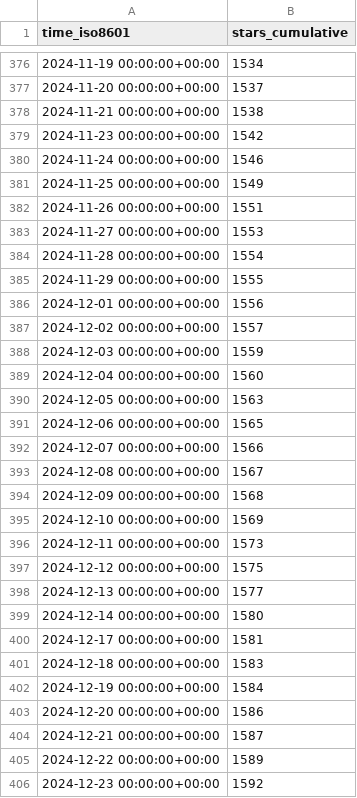
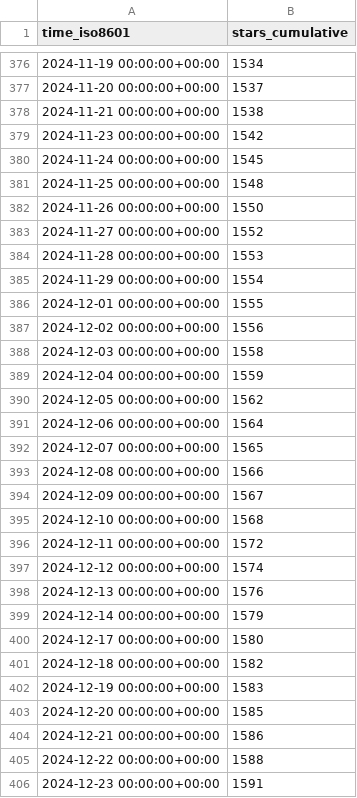
Before and after one commit to floneum/floneum, a CSV file: floneum/floneum/ghrs-data/stargazers.csv, drawn as a sheet; only a part is shown, gaps mark what is left out; the diff covers the shown part only.

```diff
--- a/floneum/floneum/ghrs-data/stargazers.csv
+++ b/floneum/floneum/ghrs-data/stargazers.csv
@@ -379,28 +379,28 @@ time_iso8601,stars_cumulative
 2024-11-23 00:00:00+00:00,1542
-2024-11-24 00:00:00+00:00,1546
-2024-11-25 00:00:00+00:00,1549
-2024-11-26 00:00:00+00:00,1551
-2024-11-27 00:00:00+00:00,1553
-2024-11-28 00:00:00+00:00,1554
-2024-11-29 00:00:00+00:00,1555
-2024-12-01 00:00:00+00:00,1556
-2024-12-02 00:00:00+00:00,1557
-2024-12-03 00:00:00+00:00,1559
-2024-12-04 00:00:00+00:00,1560
-2024-12-05 00:00:00+00:00,1563
-2024-12-06 00:00:00+00:00,1565
-2024-12-07 00:00:00+00:00,1566
-2024-12-08 00:00:00+00:00,1567
-2024-12-09 00:00:00+00:00,1568
-2024-12-10 00:00:00+00:00,1569
-2024-12-11 00:00:00+00:00,1573
-2024-12-12 00:00:00+00:00,1575
-2024-12-13 00:00:00+00:00,1577
-2024-12-14 00:00:00+00:00,1580
-2024-12-17 00:00:00+00:00,1581
-2024-12-18 00:00:00+00:00,1583
-2024-12-19 00:00:00+00:00,1584
-2024-12-20 00:00:00+00:00,1586
-2024-12-21 00:00:00+00:00,1587
-2024-12-22 00:00:00+00:00,1589
-2024-12-23 00:00:00+00:00,1592
+2024-11-24 00:00:00+00:00,1545
+2024-11-25 00:00:00+00:00,1548
+2024-11-26 00:00:00+00:00,1550
+2024-11-27 00:00:00+00:00,1552
+2024-11-28 00:00:00+00:00,1553
+2024-11-29 00:00:00+00:00,1554
+2024-12-01 00:00:00+00:00,1555
+2024-12-02 00:00:00+00:00,1556
+2024-12-03 00:00:00+00:00,1558
+2024-12-04 00:00:00+00:00,1559
+2024-12-05 00:00:00+00:00,1562
+2024-12-06 00:00:00+00:00,1564
+2024-12-07 00:00:00+00:00,1565
+2024-12-08 00:00:00+00:00,1566
+2024-12-09 00:00:00+00:00,1567
+2024-12-10 00:00:00+00:00,1568
+2024-12-11 00:00:00+00:00,1572
+2024-12-12 00:00:00+00:00,1574
+2024-12-13 00:00:00+00:00,1576
+2024-12-14 00:00:00+00:00,1579
+2024-12-17 00:00:00+00:00,1580
+2024-12-18 00:00:00+00:00,1582
+2024-12-19 00:00:00+00:00,1583
+2024-12-20 00:00:00+00:00,1585
+2024-12-21 00:00:00+00:00,1586
+2024-12-22 00:00:00+00:00,1588
+2024-12-23 00:00:00+00:00,1591
```
Also changed, not shown: 1 added row and 4 edited cells elsewhere in this file.
